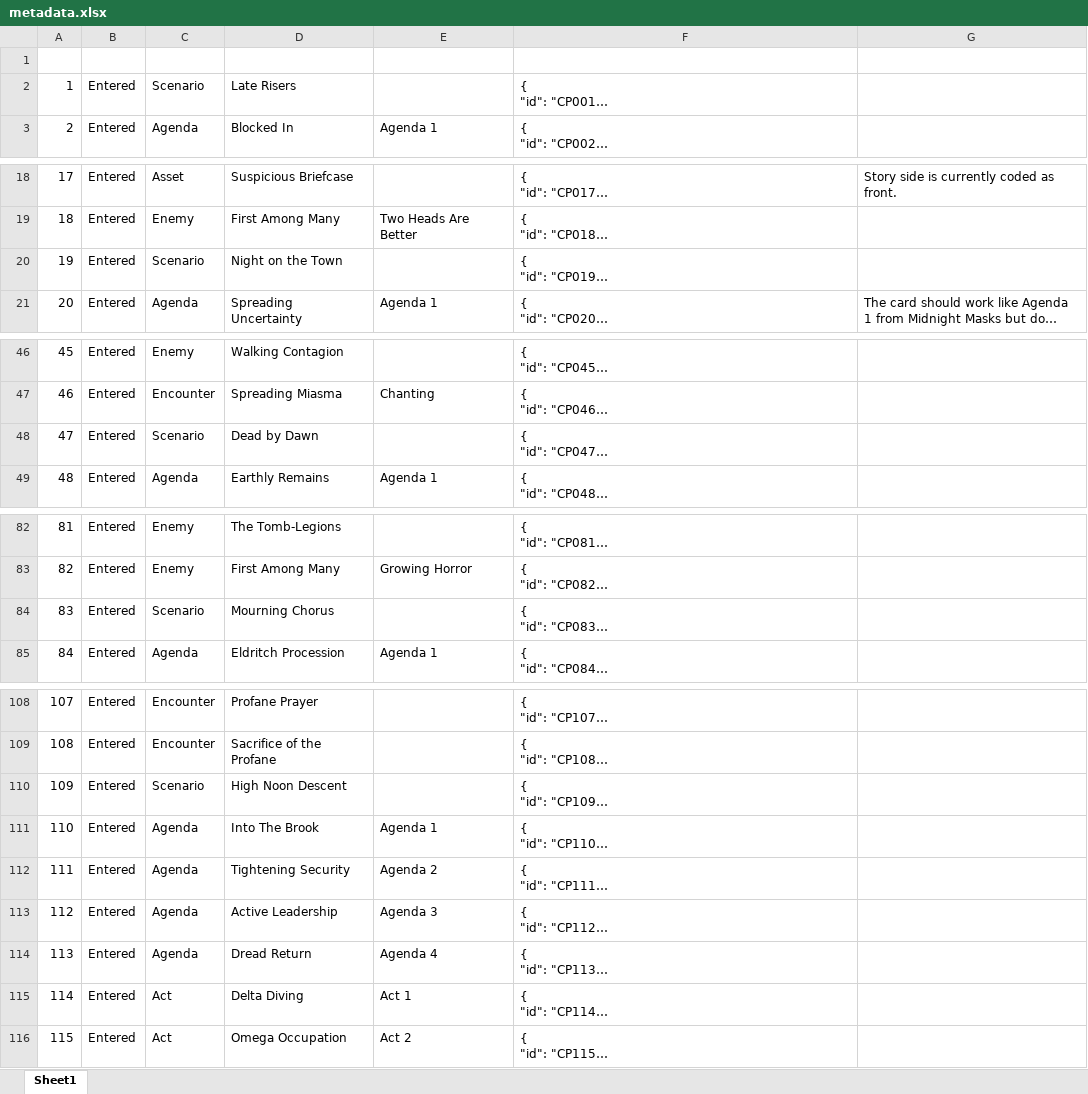
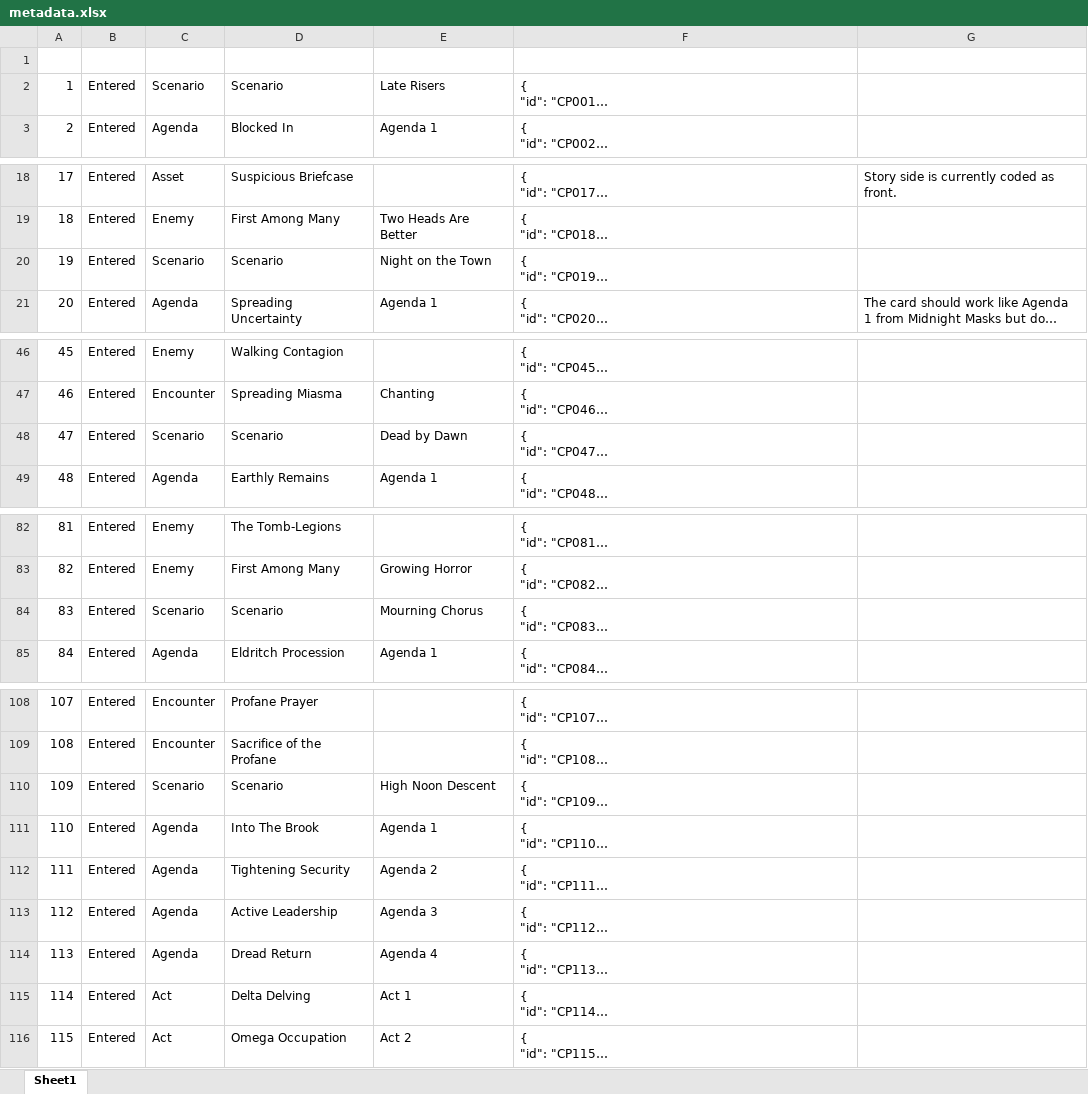
Before and after one commit to Chr1Z93/SCED-tools, an Excel workbook: scripts/metadata.xlsx, sheet Sheet1, drawn as a sheet; only a part is shown, gaps mark what is left out; long unchanged cells end in …; values as stored, in another font and other column widths than the file's, no borders; conditional formats and table styles not drawn; the diff covers the shown part only; the diff names each change by its address in the sheet, - before the commit and + after, or states it on an @@ line.

```diff
--- a/scripts/metadata.xlsx (sheet Sheet1)
+++ b/scripts/metadata.xlsx (sheet Sheet1)
-D2 (Card Name): Late Risers
+D2 (Card Name): Scenario
-E2 (Card Description): (empty)
+E2 (Card Description): Late Risers
-D20 (Card Name): Night on the Town
+D20 (Card Name): Scenario
-E20 (Card Description): (empty)
+E20 (Card Description): Night on the Town
-D48 (Card Name): Dead by Dawn
+D48 (Card Name): Scenario
-E48 (Card Description): (empty)
+E48 (Card Description): Dead by Dawn
-D84 (Card Name): Mourning Chorus
+D84 (Card Name): Scenario
-E84 (Card Description): (empty)
+E84 (Card Description): Mourning Chorus
-D110 (Card Name): High Noon Descent
+D110 (Card Name): Scenario
-E110 (Card Description): (empty)
+E110 (Card Description): High Noon Descent
-D115 (Card Name): Delta Diving
+D115 (Card Name): Delta Delving
```
Also changed, not shown: 6 edited cells elsewhere in this sheet, 1 other file.
